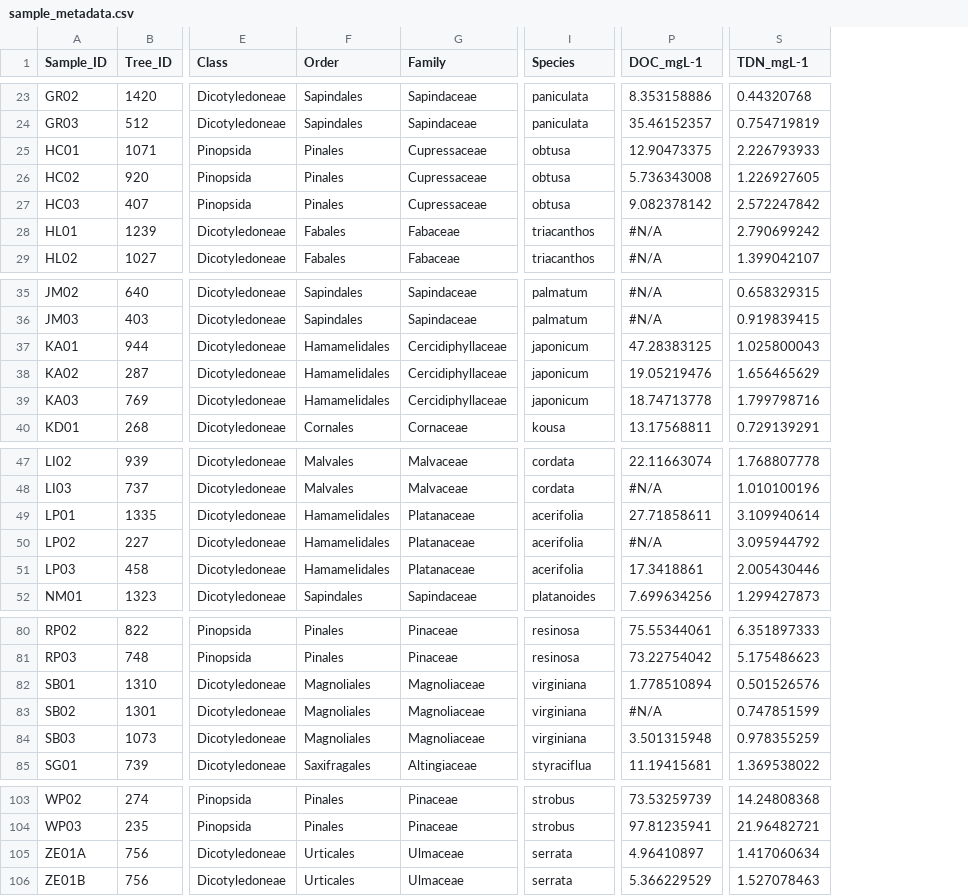
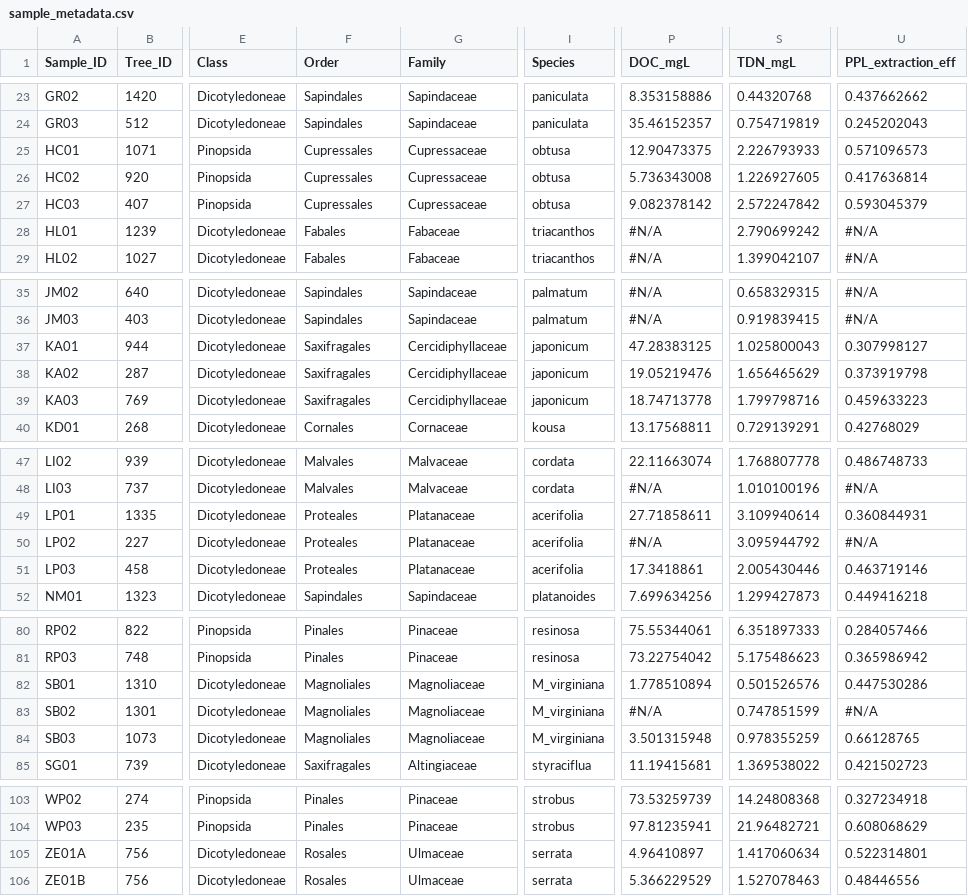
Before and after one commit to Patrick-Milne/Boston_Throughfall_HRMS, a CSV file: data/sample_metadata.csv, drawn as a sheet; only a part is shown, gaps mark what is left out; the diff covers the shown part only; the diff names each change by its address in the sheet, - before the commit and + after, or states it on an @@ line.

```diff
--- a/data/sample_metadata.csv
+++ b/data/sample_metadata.csv
+column U (PPL_extraction_eff), rows 23-29: 0.437662662 | 0.245202043 | 0.571096573 | 0.417636814 | 0.593045379 | #N/A | #N/A; rows 35-40: #N/A | #N/A | 0.307998127 | 0.373919798 | 0.459633223 | 0.42768029; rows 47-52: 0.486748733 | #N/A | 0.360844931 | #N/A | 0.463719146 | 0.449416218; rows 80-85: 0.284057466 | 0.365986942 | 0.447530286 | #N/A | 0.66128765 | 0.421502723; rows 103-106: 0.327234918 | 0.608068629 | 0.522314801 | 0.48446556
-P1: DOC_mgL-1
+P1: DOC_mgL
-S1: TDN_mgL-1
+S1: TDN_mgL
-F25:F27 (Order): Pinales
+F25:F27 (Order): Cupressales
-F37:F39 (Order): Hamamelidales
+F37:F39 (Order): Saxifragales
-F49:F51 (Order): Hamamelidales
+F49:F51 (Order): Proteales
-I82:I84 (Species): virginiana
+I82:I84 (Species): M_virginiana
-F105:F106 (Order): Urticales
+F105:F106 (Order): Rosales
```
Also changed, not shown: 26 edited cells elsewhere in this file.
